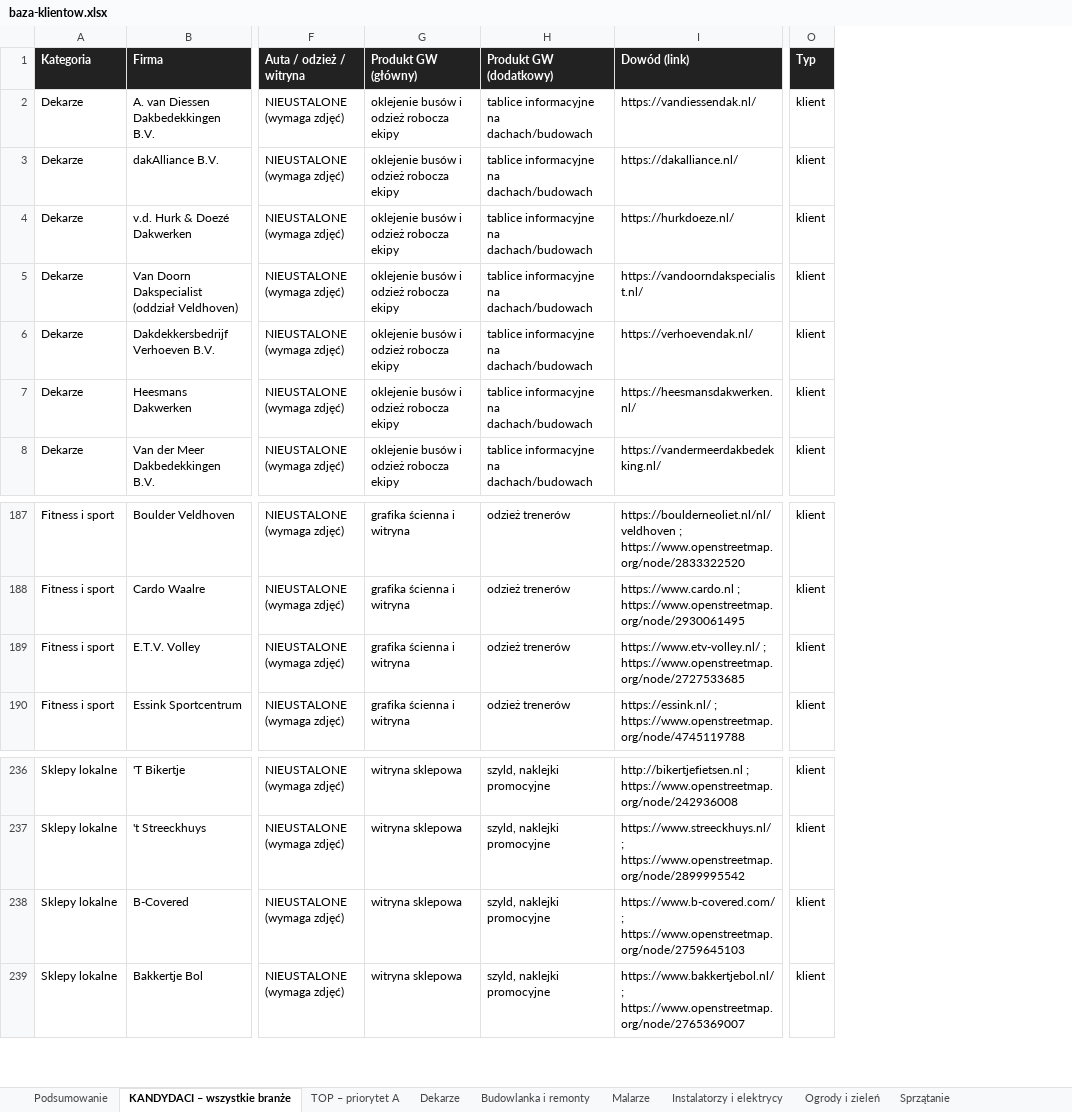
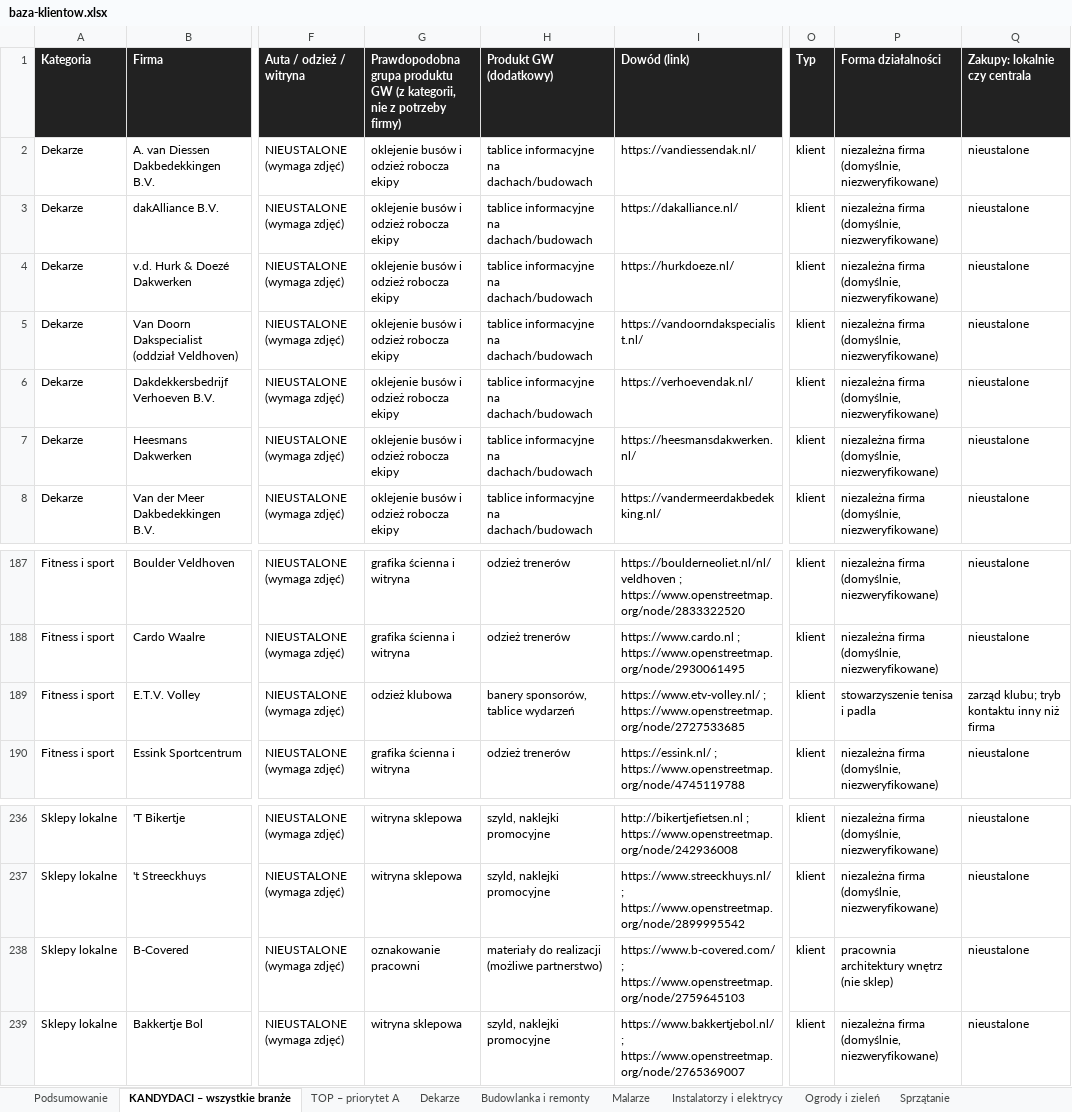
Before and after one commit to gwgrafik/gwgraphic, an Excel workbook: baza-klientow/baza-klientow.xlsx, sheet KANDYDACI – wszystkie branże, drawn as a sheet; only a part is shown, gaps mark what is left out; values as stored, in another font and other column widths than the file's, no borders; the diff names each change by its address in the sheet, - before the commit and + after, or states it on an @@ line.

```diff
--- a/baza-klientow/baza-klientow.xlsx (sheet KANDYDACI – wszystkie branże)
+++ b/baza-klientow/baza-klientow.xlsx (sheet KANDYDACI – wszystkie branże)
+column P (Forma działalności), rows 2-8: all niezależna firma (domyślnie, niezweryfikowane); rows 187-190: niezależna firma (domyślnie, niezweryfikowane) | niezależna firma (domyślnie, niezweryfikowane) | stowarzyszenie tenisa i padla | niezależna firma (domyślnie, niezweryfikowane); rows 236-239: niezależna firma (domyślnie, niezweryfikowane) | niezależna firma (domyślnie, niezweryfikowane) | pracownia architektury wnętrz (nie sklep) | niezależna firma (domyślnie, niezweryfikowane)
+column Q (Zakupy: lokalnie czy centrala), rows 2-8: all nieustalone; rows 187-190: nieustalone | nieustalone | zarząd klubu; tryb kontaktu inny niż firma | nieustalone; rows 236-239: all nieustalone
-G1: Produkt GW (główny)
+G1: Prawdopodobna grupa produktu GW (z kategorii, nie z potrzeby firmy)
-G189: grafika ścienna i witryna
+G189: odzież klubowa
-H189 (Produkt GW (dodatkowy)): odzież trenerów
+H189 (Produkt GW (dodatkowy)): banery sponsorów, tablice wydarzeń
-G238: witryna sklepowa
+G238: oznakowanie pracowni
-H238 (Produkt GW (dodatkowy)): szyld, naklejki promocyjne
+H238 (Produkt GW (dodatkowy)): materiały do realizacji (możliwe partnerstwo)
```
Also changed, not shown: 4 other files.
